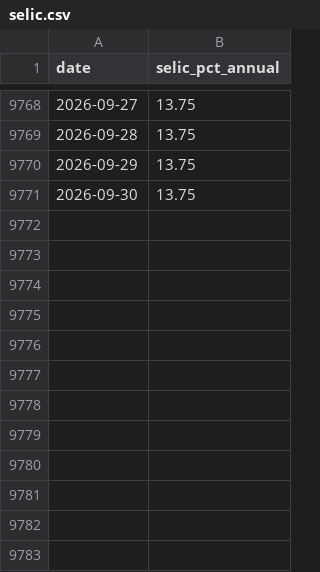
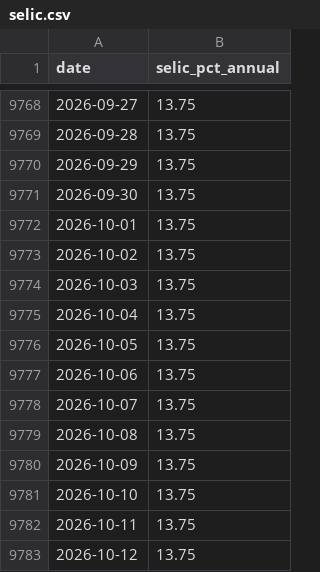
Before and after one commit to jpmouraz/projeto-piloto, a CSV file: data/processed/selic.csv, drawn as a sheet; only a part is shown, gaps mark what is left out.

```diff
--- a/data/processed/selic.csv
+++ b/data/processed/selic.csv
@@ -9771 +9771,13 @@ date,selic_pct_annual
 2026-09-30,13.75
+2026-10-01,13.75
+2026-10-02,13.75
+2026-10-03,13.75
+2026-10-04,13.75
+2026-10-05,13.75
+2026-10-06,13.75
+2026-10-07,13.75
+2026-10-08,13.75
+2026-10-09,13.75
+2026-10-10,13.75
+2026-10-11,13.75
+2026-10-12,13.75
```
Also changed, not shown: data/processed/ipca.csv, data/processed/monthly.csv, 5 other files.
